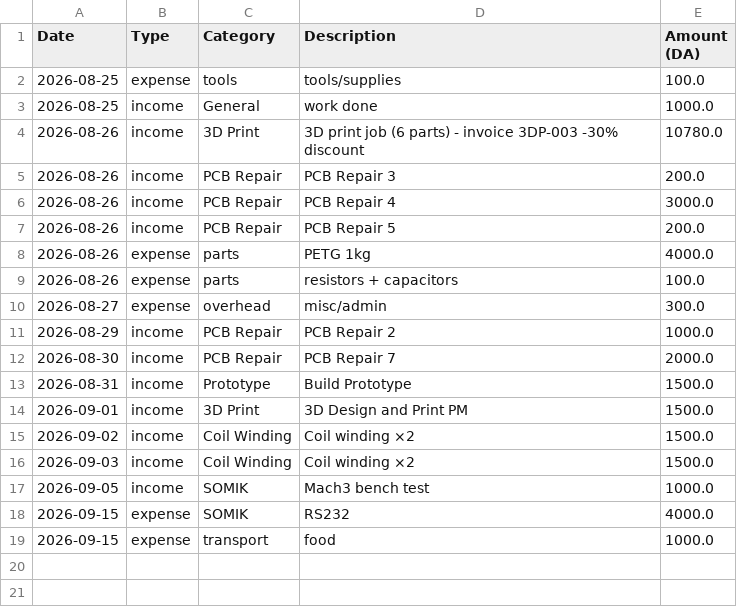
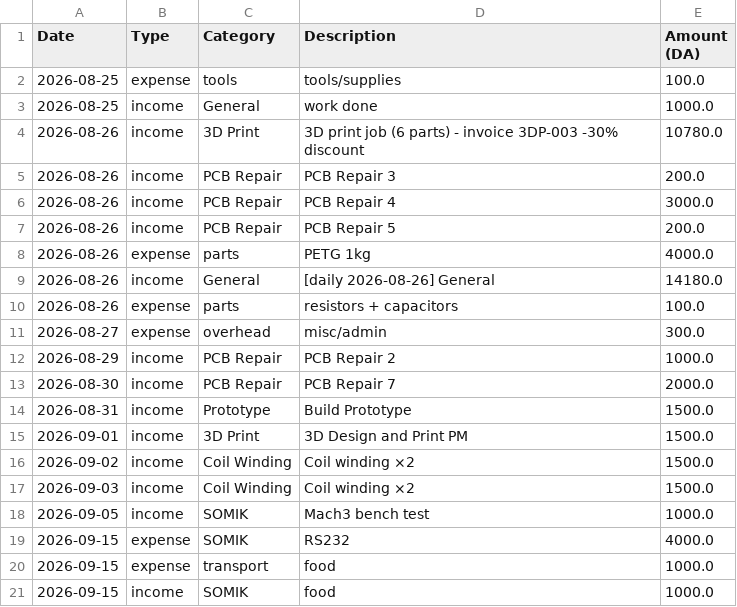
Before and after one commit to KhemisAakram/ITS-Industrial-Technology-Solutions, a CSV file: documents/05_Financial/ITS_Finance_Tracker.csv, drawn as a sheet; the diff names each change by its address in the sheet, - before the commit and + after, or states it on an @@ line.

Commit message:
vault: daily backup

```diff
--- a/documents/05_Financial/ITS_Finance_Tracker.csv
+++ b/documents/05_Financial/ITS_Finance_Tracker.csv
+row 9: 2026-08-26 | income | General | [daily 2026-08-26] General | 14180.0
+row 21: 2026-09-15 | income | SOMIK | food | 1000.0
```
Also changed, not shown: 7 other files.
